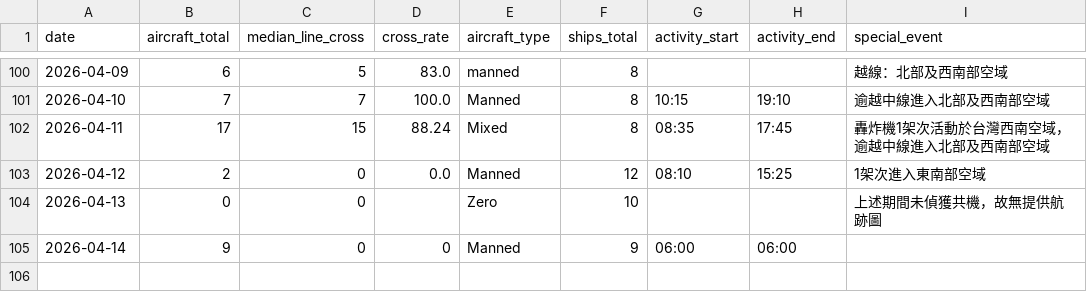
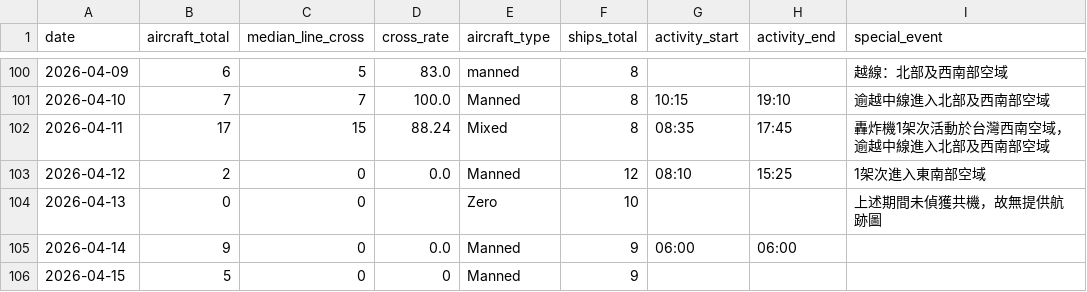
Before and after one commit to lioneer32232002-commits/pla-tracker, a CSV file: data/records.csv, drawn as a sheet; only a part is shown, gaps mark what is left out.

```diff
--- a/data/records.csv
+++ b/data/records.csv
@@ -123,2 +123,3 @@ date,aircraft_total,median_line_cross,cross_rate,aircraft_type,ships_total,activ
 2026-04-13,0,0,,Zero,10,,,上述期間未偵獲共機，故無提供航跡圖
-2026-04-14,9,0,0,Manned,9,06:00,06:00,
+2026-04-14,9,0,0.0,Manned,9,06:00,06:00,
+2026-04-15,5,0,0,Manned,9,,,
```
Also changed, not shown: 2 other files.
